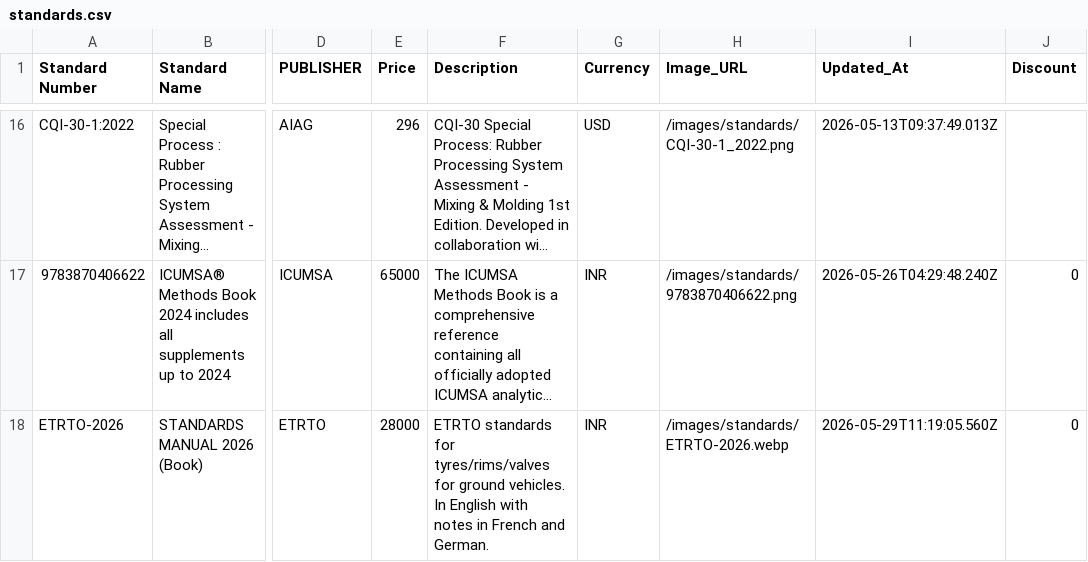
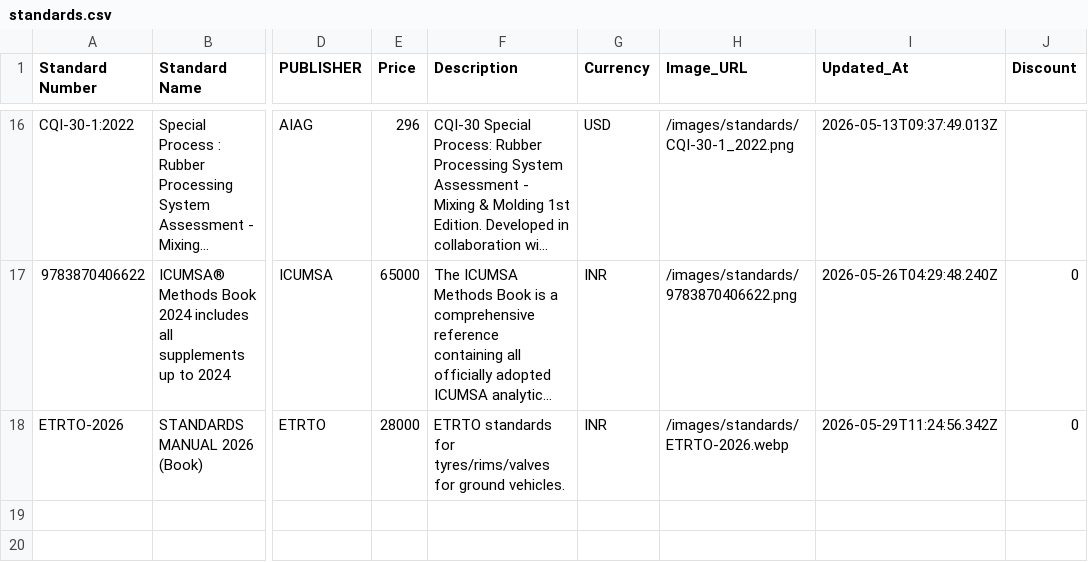
Before and after one commit to sudhirg3173-star/bookstore, a CSV file: data/standards.csv, drawn as a sheet; only a part is shown, gaps mark what is left out; long unchanged cells end in …; ↵ is a line break in a cell; the diff names each change by its address in the sheet, - before the commit and + after, or states it on an @@ line.

Commit message:
ETRTO standard updated

```diff
--- a/data/standards.csv
+++ b/data/standards.csv
-F18 (Description): …ground vehicles. ↵ In English with notes in French and German.
+F18 (Description): …ground vehicles.
-I18 (Updated_At): 2026-05-29T11:19:05.560Z
+I18 (Updated_At): 2026-05-29T11:24:56.342Z
```
